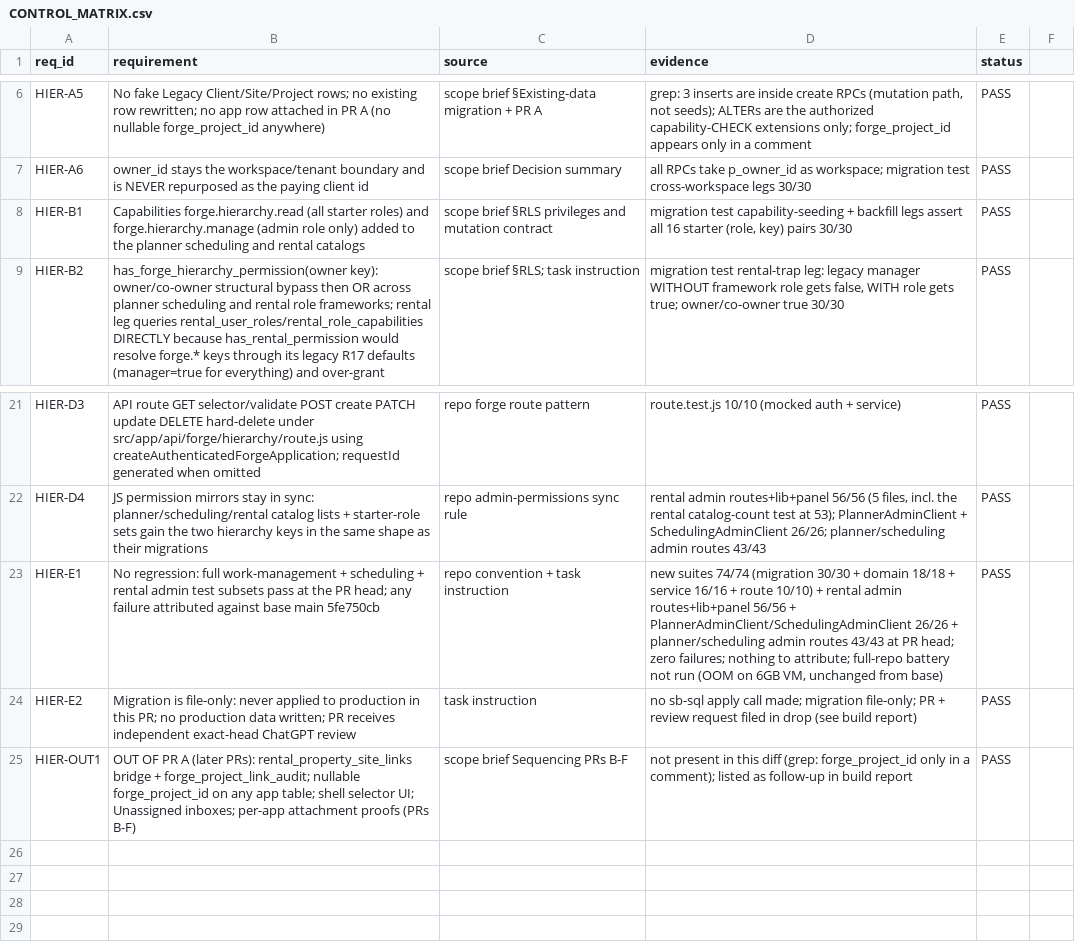
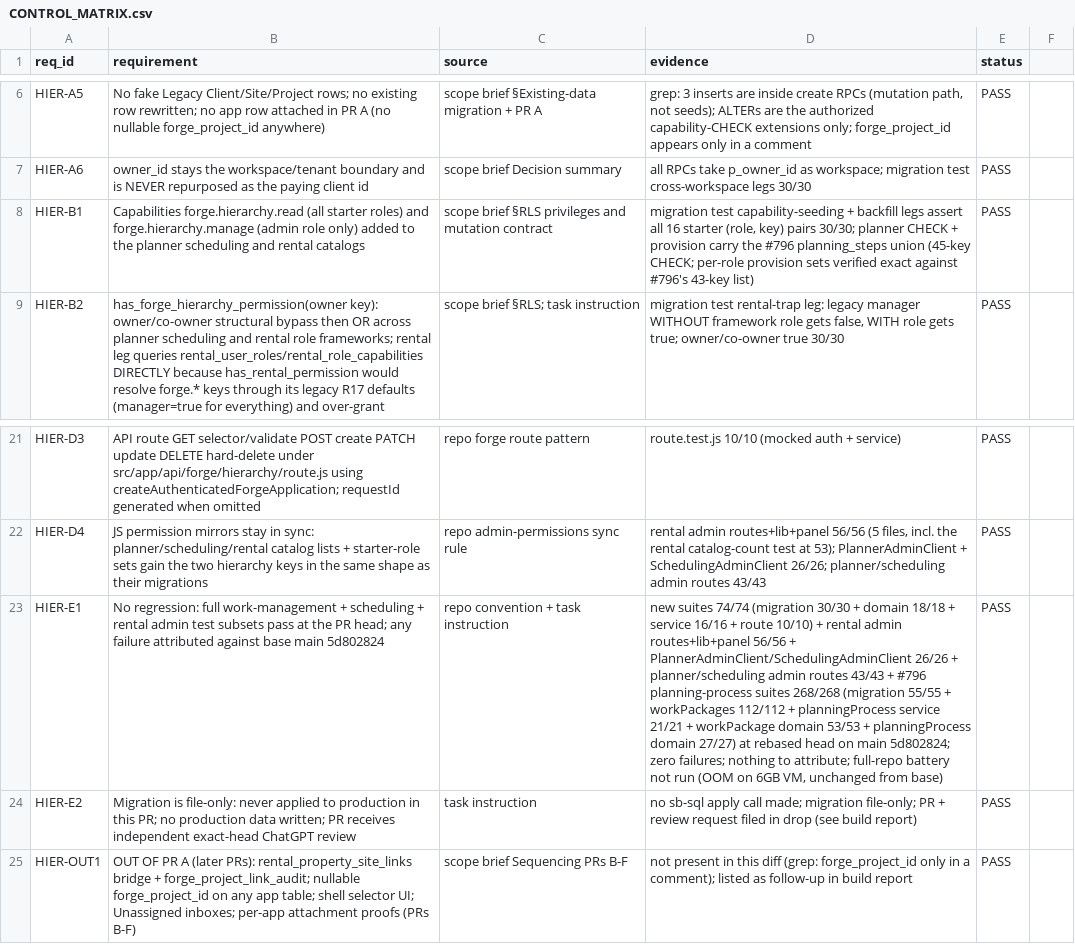
Before and after one commit to onyxgolden/marketplace409, a CSV file: docs/forge-shared-hierarchy/CONTROL_MATRIX.csv, drawn as a sheet; only a part is shown, gaps mark what is left out; the diff names each change by its address in the sheet, - before the commit and + after, or states it on an @@ line.

Commit message:
Foundation PR A: rebase onto main 5d802824 (#796); carry the planner capability union
#796 merged first, so this branch rebases onto 5d802824 and carries
the UNION of capability keys (the merge-order hazard, resolved):
- planner CHECK list: #796's 43 keys + forge.hierarchy.read/manage
  = 45 keys (verified exact by set comparison against #796's list).
- forge_planner_roles_provision_starter_set v_starter JSON: each
  role's #796 planning_steps keys (admin read+update+review; planner
  read+update; scheduler/reviewer/read_only read) plus the two
  hierarchy keys (verified exact per role; function body unchanged).
- JS mirror src/lib/planner/permissions.js: the rebase conflict
  resolved the same way (catalog holds both key sets; starter-role
  lists carry the union; reviewer/read_only via ALL_READS).
Scheduling + rental catalogs untouched by #796, no union needed
there. Migration stays file-only.

```diff
--- a/docs/forge-shared-hierarchy/CONTROL_MATRIX.csv
+++ b/docs/forge-shared-hierarchy/CONTROL_MATRIX.csv
-D8 (evidence): …key) pairs 30/30
+D8 (evidence): …key) pairs 30/30; planner CHECK + provision carry the #796 planning_steps union (45-key CHECK; per-role provision sets verified exact against #796's 43-key list)
-B23 (requirement): …base main 5fe750cb
+B23 (requirement): …base main 5d802824
-D23 (evidence): …routes 43/43 at PR head; zero failures;…
+D23 (evidence): …routes 43/43 + #796 planning-process suites 268/268 (migration 55/55 + workPackages 112/112 + planningProcess service 21/21 + workPackage domain 53/53 + planningProcess domain 27/27) at rebased head on main 5d802824; zero failures;…
```
Also changed, not shown: 1 other file.
